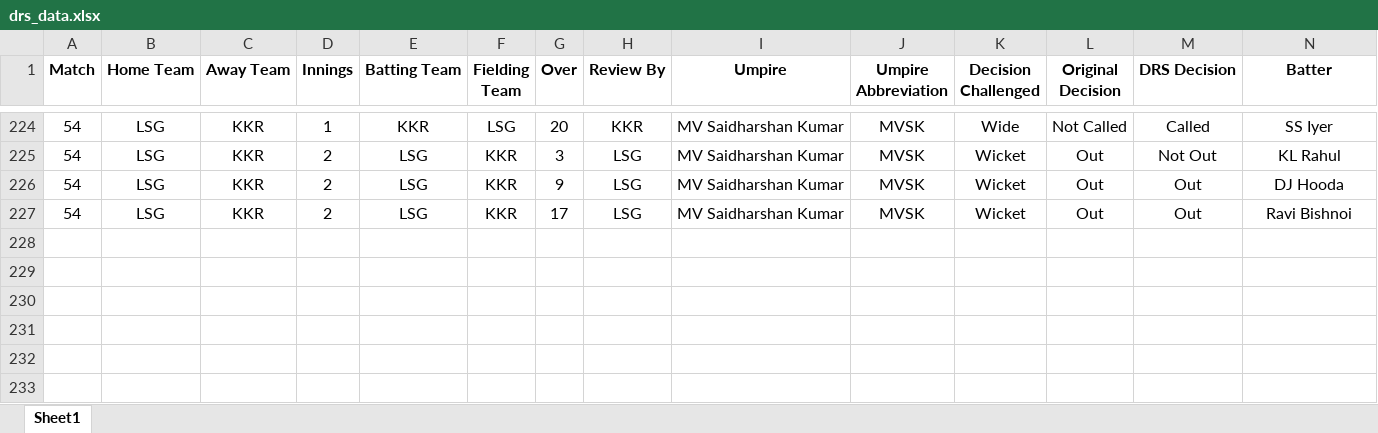
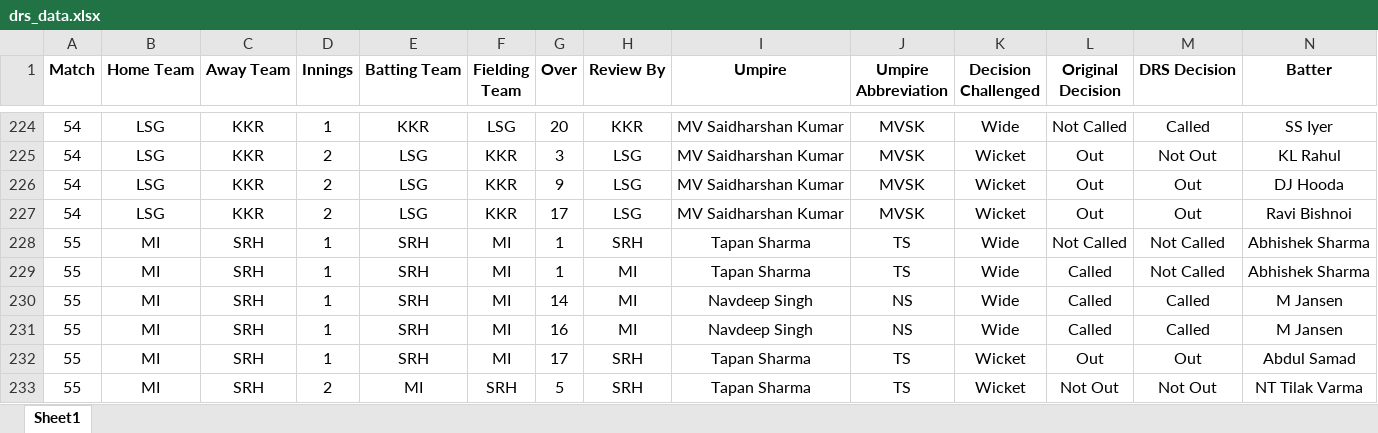
Before and after one commit to uhvardhan/Cricket-Project, an Excel workbook: data/drs_data.xlsx, sheet Sheet1, drawn as a sheet; only a part is shown, gaps mark what is left out; values as stored, in another font and other column widths than the file's, no borders; rows hold the shown columns only; the diff names each change by its address in the sheet, - before the commit and + after, or states it on an @@ line.

Commit message:
updated data

```diff
--- a/data/drs_data.xlsx (sheet Sheet1)
+++ b/data/drs_data.xlsx (sheet Sheet1)
+row 228: 55 | MI | SRH | 1 | SRH | MI | 1 | SRH | Tapan Sharma | TS | Wide | Not Called | Not Called | Abhishek Sharma
+row 229: 55 | MI | SRH | 1 | SRH | MI | 1 | MI | Tapan Sharma | TS | Wide | Called | Not Called | Abhishek Sharma
+row 230: 55 | MI | SRH | 1 | SRH | MI | 14 | MI | Navdeep Singh | NS | Wide | Called | Called | M Jansen
+row 231: 55 | MI | SRH | 1 | SRH | MI | 16 | MI | Navdeep Singh | NS | Wide | Called | Called | M Jansen
+row 232: 55 | MI | SRH | 1 | SRH | MI | 17 | SRH | Tapan Sharma | TS | Wicket | Out | Out | Abdul Samad
+row 233: 55 | MI | SRH | 2 | MI | SRH | 5 | SRH | Tapan Sharma | TS | Wicket | Not Out | Not Out | NT Tilak Varma
```
